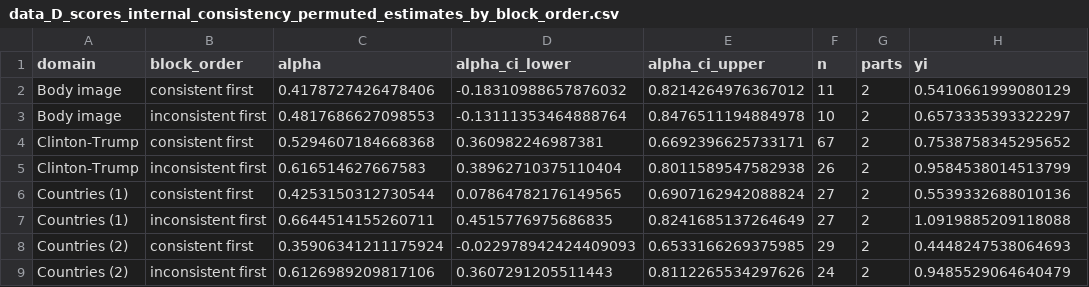
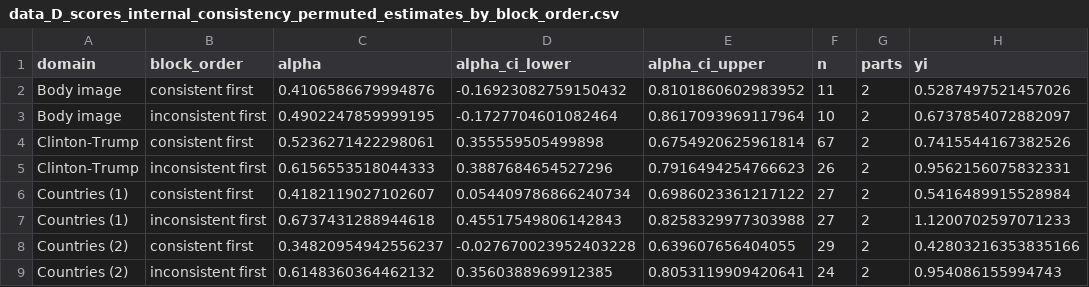
Before and after one commit to ianhussey/irap-reliability-meta-analysis, a CSV file: data/effect sizes for meta-analyses/data_D_scores_internal_consistency_permuted_estimates_by_block_order.csv, drawn as a sheet; only a part is shown; the diff covers the shown part only; the diff names each change by its address in the sheet, - before the commit and + after, or states it on an @@ line.

```diff
--- a/data/effect sizes for meta-analyses/data_D_scores_internal_consistency_permuted_estimates_by_block_order.csv
+++ b/data/effect sizes for meta-analyses/data_D_scores_internal_consistency_permuted_estimates_by_block_order.csv
-C2 (alpha): 0.4178727426478406
+C2 (alpha): 0.4106586679994876
-D2 (alpha_ci_lower): -0.18310988657876032
+D2 (alpha_ci_lower): -0.16923082759150432
-E2 (alpha_ci_upper): 0.8214264976367012
+E2 (alpha_ci_upper): 0.8101860602983952
-H2 (yi): 0.5410661999080129
+H2 (yi): 0.5287497521457026
-C3 (alpha): 0.4817686627098553
+C3 (alpha): 0.4902247859999195
-D3 (alpha_ci_lower): -0.13111353464888764
+D3 (alpha_ci_lower): -0.1727704601082464
-E3 (alpha_ci_upper): 0.8476511194884978
+E3 (alpha_ci_upper): 0.8617093969117964
-H3 (yi): 0.6573335393322297
+H3 (yi): 0.6737854072882097
-C4 (alpha): 0.5294607184668368
+C4 (alpha): 0.5236271422298061
-D4 (alpha_ci_lower): 0.360982246987381
+D4 (alpha_ci_lower): 0.355559505499898
-E4 (alpha_ci_upper): 0.6692396625733171
+E4 (alpha_ci_upper): 0.6754920625961814
-H4 (yi): 0.7538758345295652
+H4 (yi): 0.7415544167382526
-C5 (alpha): 0.616514627667583
+C5 (alpha): 0.6156553518044333
-D5 (alpha_ci_lower): 0.38962710375110404
+D5 (alpha_ci_lower): 0.3887684654527296
-E5 (alpha_ci_upper): 0.8011589547582938
+E5 (alpha_ci_upper): 0.7916494254766623
-H5 (yi): 0.9584538014513799
+H5 (yi): 0.9562156075832331
-C6 (alpha): 0.4253150312730544
+C6 (alpha): 0.4182119027102607
-D6 (alpha_ci_lower): 0.07864782176149565
+D6 (alpha_ci_lower): 0.054409786866240734
-E6 (alpha_ci_upper): 0.6907162942088824
+E6 (alpha_ci_upper): 0.6986023361217122
-H6 (yi): 0.5539332688010136
+H6 (yi): 0.5416489915528984
-C7 (alpha): 0.6644514155260711
+C7 (alpha): 0.6737431288944618
-D7 (alpha_ci_lower): 0.4515776975686835
+D7 (alpha_ci_lower): 0.45517549806142843
-E7 (alpha_ci_upper): 0.8241685137264649
+E7 (alpha_ci_upper): 0.8258329977303988
-H7 (yi): 1.0919885209118088
+H7 (yi): 1.1200702597071233
-C8 (alpha): 0.35906341211175924
+C8 (alpha): 0.34820954942556237
-D8 (alpha_ci_lower): -0.022978942424409093
+D8 (alpha_ci_lower): -0.027670023952403228
-E8 (alpha_ci_upper): 0.6533166269375985
+E8 (alpha_ci_upper): 0.639607656404055
-H8 (yi): 0.4448247538064693
+H8 (yi): 0.42803216353835166
-C9 (alpha): 0.6126989209817106
+C9 (alpha): 0.6148360364462132
-D9 (alpha_ci_lower): 0.3607291205511443
+D9 (alpha_ci_lower): 0.3560388969912385
-E9 (alpha_ci_upper): 0.8112265534297626
+E9 (alpha_ci_upper): 0.8053119909420641
-H9 (yi): 0.9485529064640479
+H9 (yi): 0.954086155994743
```
Also changed, not shown: 164 edited cells elsewhere in this file, data/effect sizes for meta-analyses/data_A_scores_internal_consistency_permuted_estimates.csv, data/effect sizes for meta-analyses/data_D_scores_internal_consistency_permuted_estimates.csv, 21 other files.
